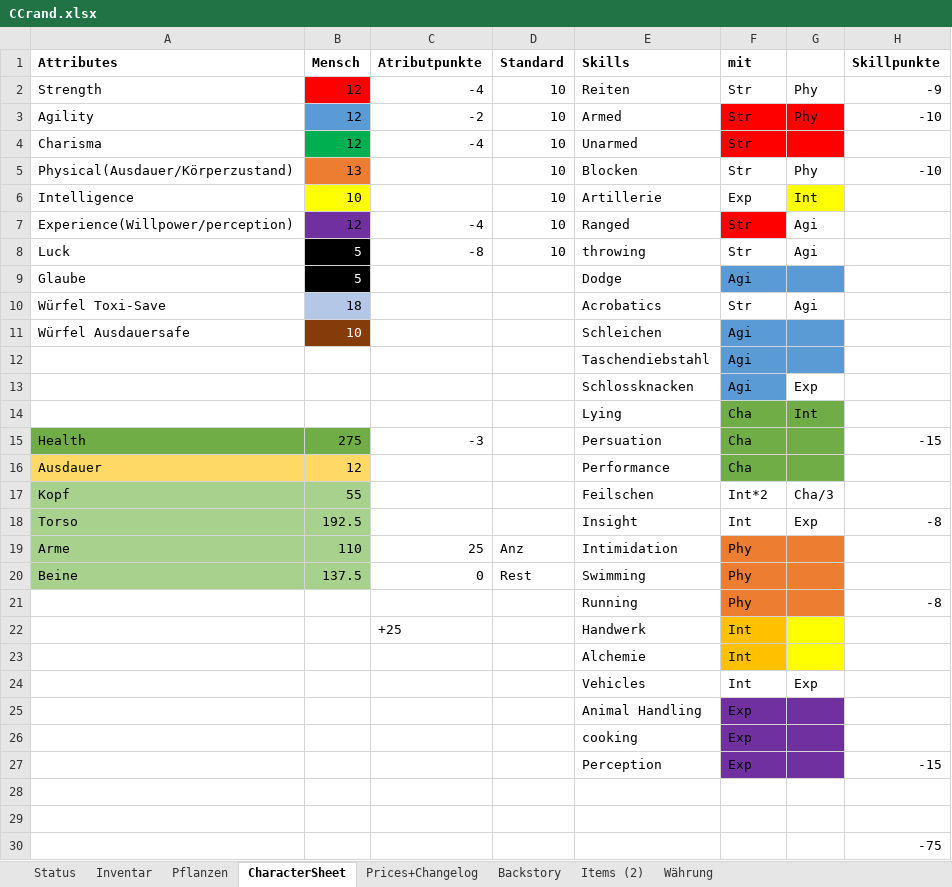
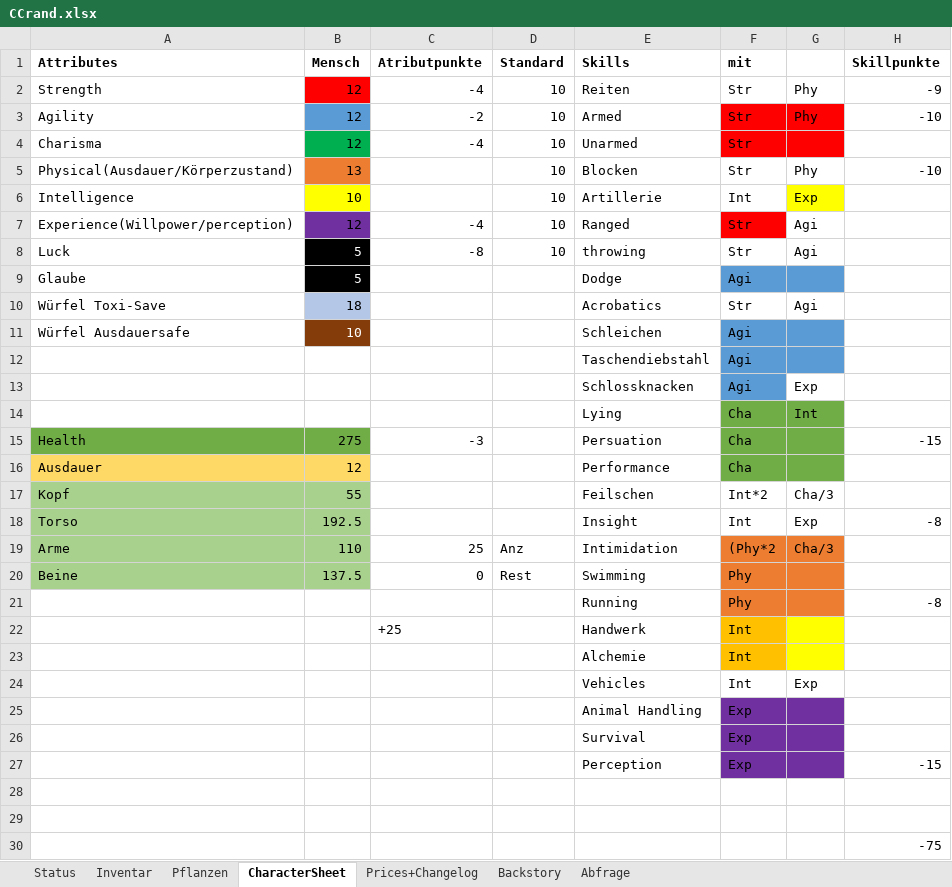
Before and after one commit to SValv/Orbis, an Excel workbook: docs/Container/CCrand.xlsx, sheet CharacterSheet, drawn as a sheet; only a part is shown; values as stored, in another font and other column widths than the file's, no borders; conditional formats not drawn; the diff names each change by its address in the sheet, - before the commit and + after, or states it on an @@ line.

```diff
--- a/docs/Container/CCrand.xlsx (sheet CharacterSheet)
+++ b/docs/Container/CCrand.xlsx (sheet CharacterSheet)
-sheet tab: Items (2)
-sheet tab: Währung
+sheet tab: Abfrage
-F6 (mit): Exp
+F6 (mit): Int
-G6: Int
+G6: Exp
-F19 (mit): Phy
+F19 (mit): (Phy*2
-G19: (empty)
+G19: Cha/3
-E26 (Skills): cooking
+E26 (Skills): Survival
```
Also changed, not shown: sheet Status, formulas that keep their value, Container/CCrand.xlsx, 3 other files.
